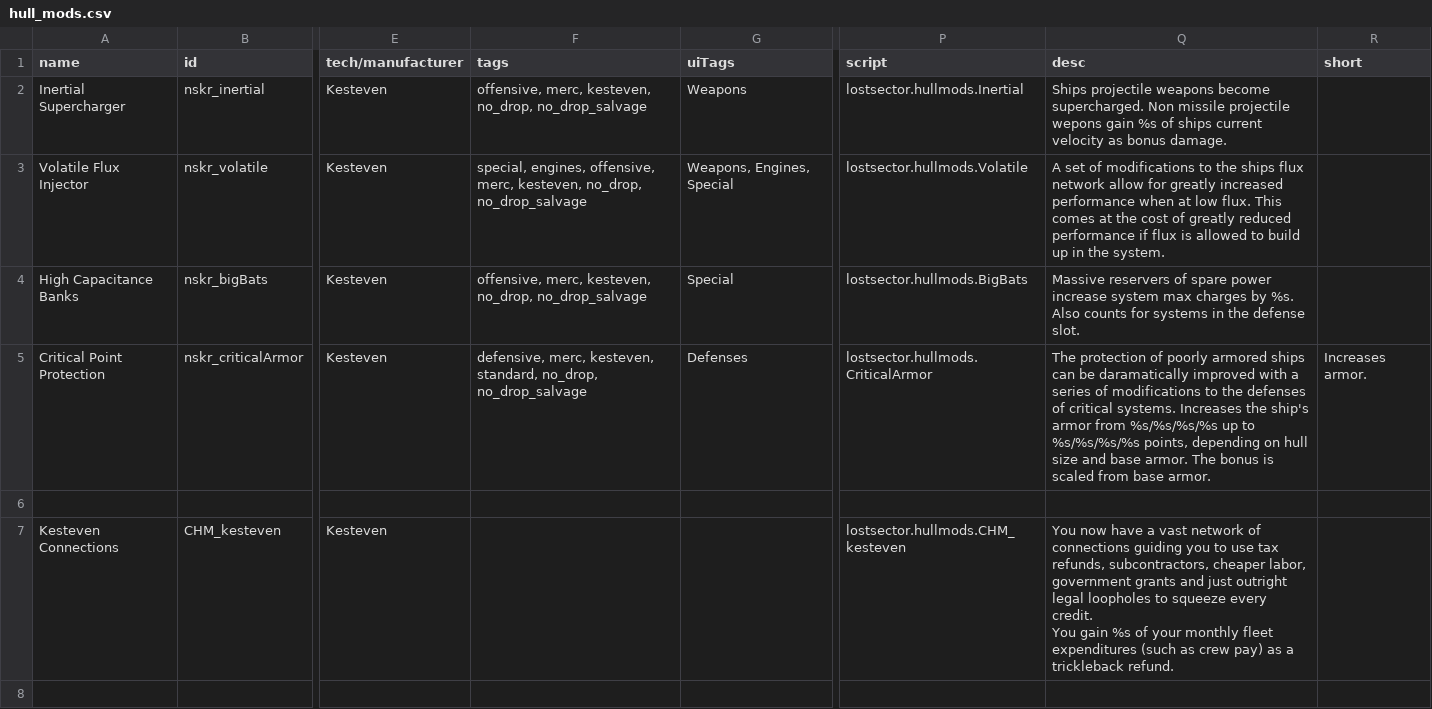
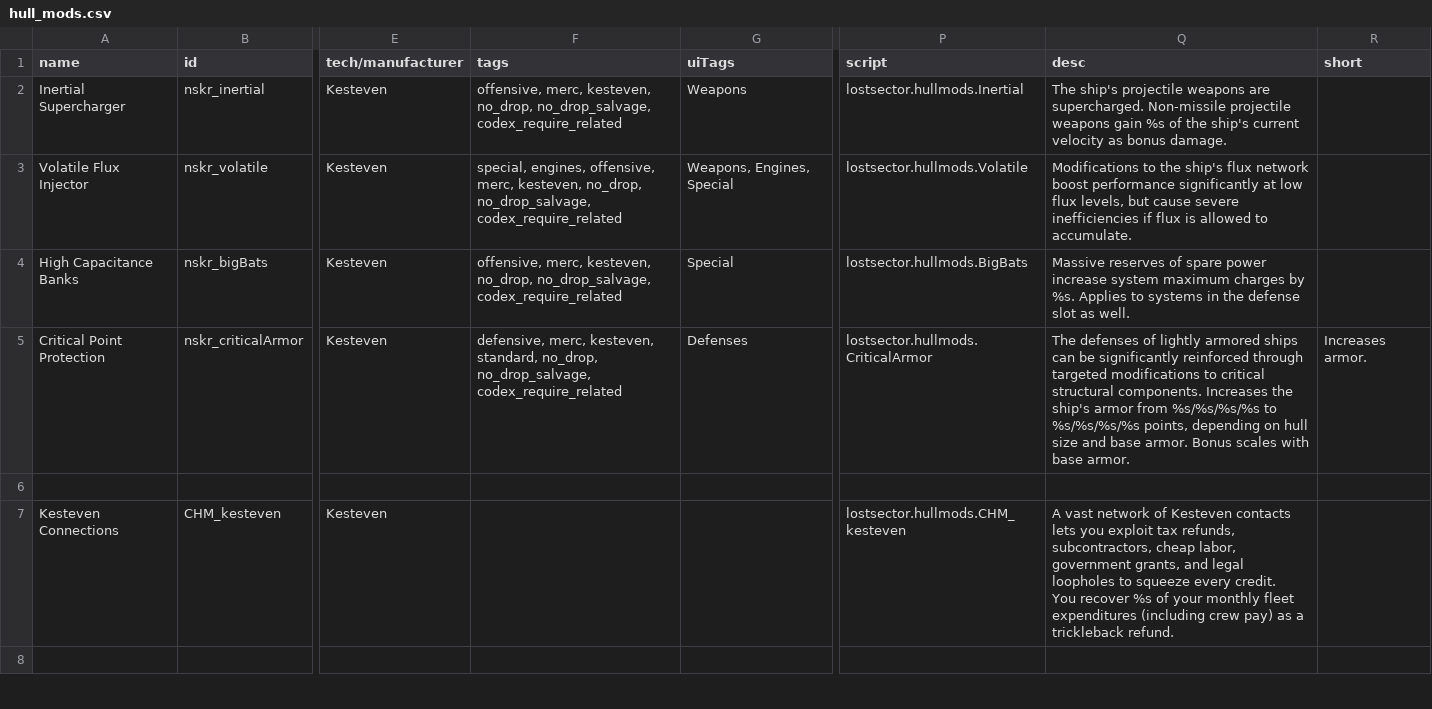
Before and after one commit to SirHartley/Lost.Sector, a CSV file: data/hullmods/hull_mods.csv, drawn as a sheet; only a part is shown, gaps mark what is left out; ↵ is a line break in a cell; the diff covers the shown part only; the diff names each change by its address in the sheet, - before the commit and + after, or states it on an @@ line.

```diff
--- a/data/hullmods/hull_mods.csv
+++ b/data/hullmods/hull_mods.csv
-F2 (tags): …kesteven, no_drop, no_drop_salvage
+F2 (tags): …kesteven, no_drop, no_drop_salvage, codex_require_related
-Q2 (desc): Ships projectile weapons become supercharged. Non missile projectile wepons gain %s of ships current velocity…
+Q2 (desc): The ship's projectile weapons are supercharged. Non-missile projectile weapons gain %s of the ship's current velocity…
-F3 (tags): …kesteven, no_drop, no_drop_salvage
+F3 (tags): …kesteven, no_drop, no_drop_salvage, codex_require_related
-Q3 (desc): A set of modifications to the ships flux network allow for greatly increased performance when at low flux. This comes at the cost of greatly reduced performance if flux is allowed to build up in the system.
+Q3 (desc): Modifications to the ship's flux network boost performance significantly at low flux levels, but cause severe inefficiencies if flux is allowed to accumulate.
-F4 (tags): …kesteven, no_drop, no_drop_salvage
+F4 (tags): …kesteven, no_drop, no_drop_salvage, codex_require_related
-Q4 (desc): Massive reservers of spare power increase system max charges by %s. Also counts for systems in the defense slot.
+Q4 (desc): Massive reserves of spare power increase system maximum charges by %s. Applies to systems in the defense slot as well.
-F5 (tags): …standard, no_drop, no_drop_salvage
+F5 (tags): …standard, no_drop, no_drop_salvage, codex_require_related
-Q5 (desc): The protection of poorly armored ships can be daramatically improved with a series of modifications to the defenses of critical systems. Increases the ship's armor from %s/%s/%s/%s up to %s/%s/%s/%s points, depending on hull size and base armor. The bonus is scaled from base armor.
+Q5 (desc): The defenses of lightly armored ships can be significantly reinforced through targeted modifications to critical structural components. Increases the ship's armor from %s/%s/%s/%s to %s/%s/%s/%s points, depending on hull size and base armor. Bonus scales with base armor.
-Q7 (desc): You now have a vast network of connections guiding you to use tax refunds, subcontractors, cheaper labor, government grants and just outright legal loopholes to squeeze every credit. ↵ You gain %s of your monthly fleet expenditures (such as crew pay)…
+Q7 (desc): A vast network of Kesteven contacts lets you exploit tax refunds, subcontractors, cheap labor, government grants, and legal loopholes to squeeze every credit. ↵ You recover %s of your monthly fleet expenditures (including crew pay)…
```
Also changed, not shown: 49 edited cells elsewhere in this file, data/campaign/abilities.csv, data/campaign/special_items.csv, 21 other files.
